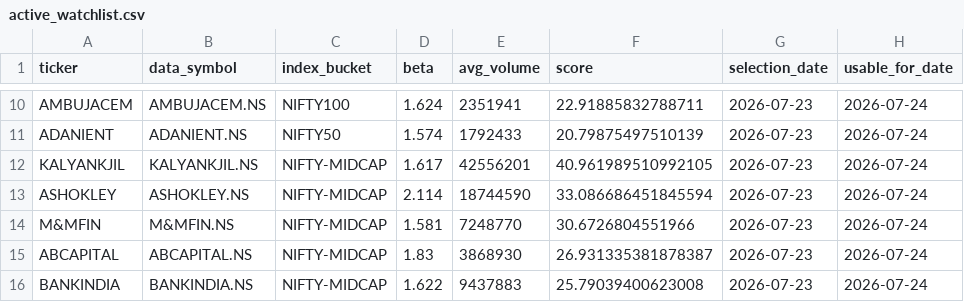
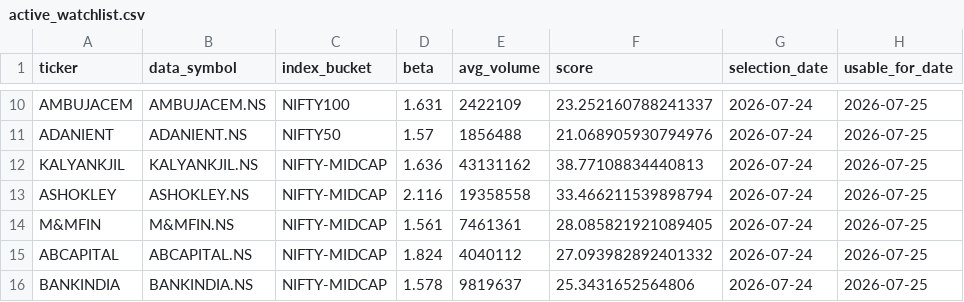
Before and after one commit to arun906/ScalpingApp, a CSV file: active_watchlist.csv, drawn as a sheet; only a part is shown, gaps mark what is left out; the diff covers the shown part only; the diff names each change by its address in the sheet, - before the commit and + after, or states it on an @@ line.

```diff
--- a/active_watchlist.csv
+++ b/active_watchlist.csv
-D10 (beta): 1.624
+D10 (beta): 1.631
-E10 (avg_volume): 2351941
+E10 (avg_volume): 2422109
-F10 (score): 22.91885832788711
+F10 (score): 23.252160788241337
-G10:G16 (selection_date): 2026-07-23
+G10:G16 (selection_date): 2026-07-24
-H10:H16 (usable_for_date): 2026-07-24
+H10:H16 (usable_for_date): 2026-07-25
-D11 (beta): 1.574
+D11 (beta): 1.57
-E11 (avg_volume): 1792433
+E11 (avg_volume): 1856488
-F11 (score): 20.79875497510139
+F11 (score): 21.068905930794976
-D12 (beta): 1.617
+D12 (beta): 1.636
-E12 (avg_volume): 42556201
+E12 (avg_volume): 43131162
-F12 (score): 40.961989510992105
+F12 (score): 38.77108834440813
-D13 (beta): 2.114
+D13 (beta): 2.116
-E13 (avg_volume): 18744590
+E13 (avg_volume): 19358558
-F13 (score): 33.086686451845594
+F13 (score): 33.466211539898794
-D14 (beta): 1.581
+D14 (beta): 1.561
-E14 (avg_volume): 7248770
+E14 (avg_volume): 7461361
-F14 (score): 30.6726804551966
+F14 (score): 28.085821921089405
-D15 (beta): 1.83
+D15 (beta): 1.824
-E15 (avg_volume): 3868930
+E15 (avg_volume): 4040112
-F15 (score): 26.931335381878387
+F15 (score): 27.093982892401332
-D16 (beta): 1.622
+D16 (beta): 1.578
-E16 (avg_volume): 9437883
+E16 (avg_volume): 9819637
-F16 (score): 25.79039400623008
+F16 (score): 25.3431652564806
```
Also changed, not shown: 3 added rows, 3 removed rows and 25 edited cells elsewhere in this file, watchlist_history.csv.
